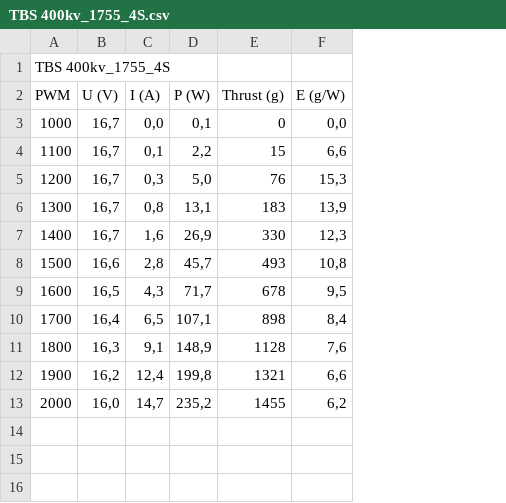
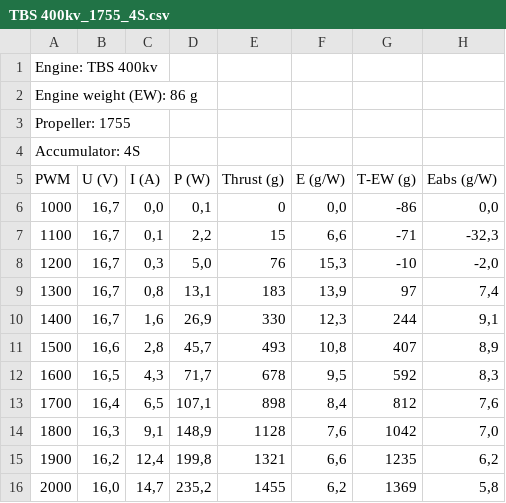
Before and after one commit to Anprivate/engine_test_results, a CSV file: TBS 400kv_1755_4S.csv, drawn as a sheet; addresses are those after the commit; the diff names each change by its address in the sheet, - before the commit and + after, or states it on an @@ line.

Commit message:
Added absolute thrust (thrust - engine weight)

```diff
--- a/TBS 400kv_1755_4S.csv
+++ b/TBS 400kv_1755_4S.csv
+column G (T-EW (g)), rows 6-16: -86 | -71 | -10 | 97 | 244 | 407 | 592 | 812 | 1042 | 1235 | 1369
+column H (Eabs (g/W)), rows 6-16: 0,0 | -32,3 | -2,0 | 7,4 | 9,1 | 8,9 | 8,3 | 7,6 | 7,0 | 6,2 | 5,8
-A1 (PWM): TBS 400kv_1755_4S
+A1 (PWM): Engine: TBS 400kv
+row 2: Engine weight (EW): 86 g
+row 3: Propeller: 1755
+row 4: Accumulator: 4S
```
Also changed, not shown: TBS 2216-900kv_apc 1047SF_3S.csv, TBS 2216-900kv_gemfan 1245_3S.csv, 39 other files.
